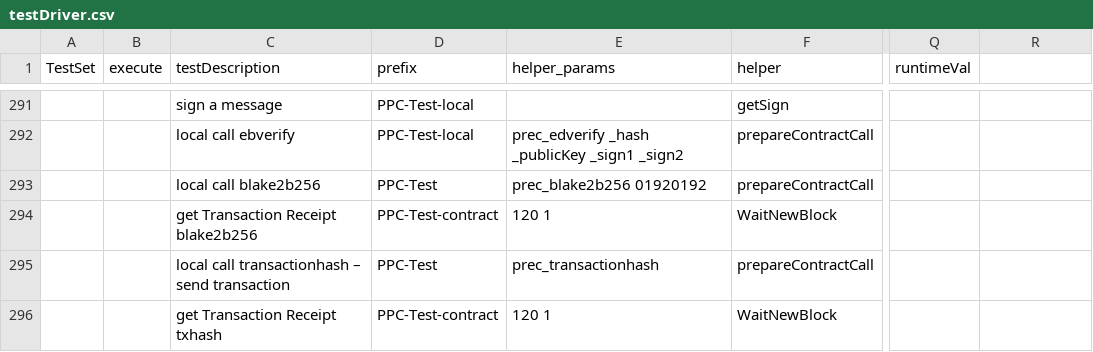
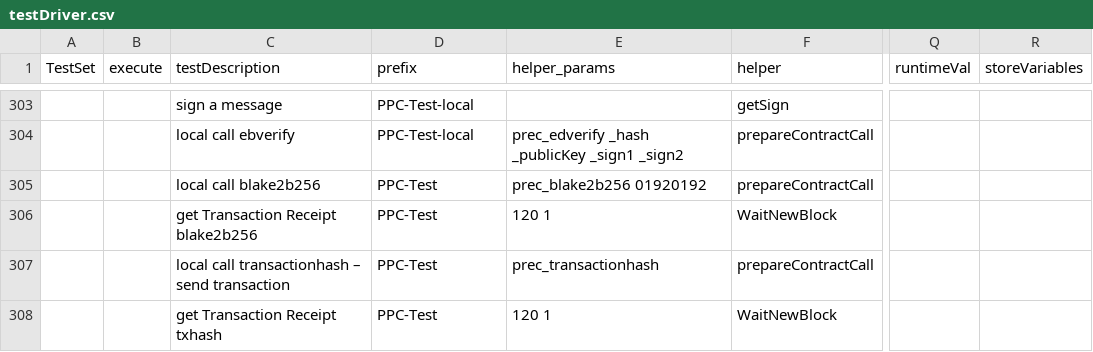
Before and after one commit to makkii-dev/qa-rpc, a CSV file: test_cases/testDriver.csv, drawn as a sheet; only a part is shown, gaps mark what is left out; addresses are those after the commit; the diff covers the shown part only; the diff names each change by its address in the sheet, - before the commit and + after, or states it on an @@ line.

Commit message:
daily backup 181217: separate RUNTIME_VARIABLES from testApp,update validFormat, testDriver, restore any result into RUNTIME_VARIAVLES

```diff
--- a/test_cases/testDriver.csv
+++ b/test_cases/testDriver.csv
-R1: (empty)
+R1: storeVariables
-D306 (prefix): PPC-Test-contract
+D306 (prefix): PPC-Test
-D308 (prefix): PPC-Test-contract
+D308 (prefix): PPC-Test
```
Also changed, not shown: 12 added rows, 1 removed row and 55 edited cells elsewhere in this file, 6 other files.
